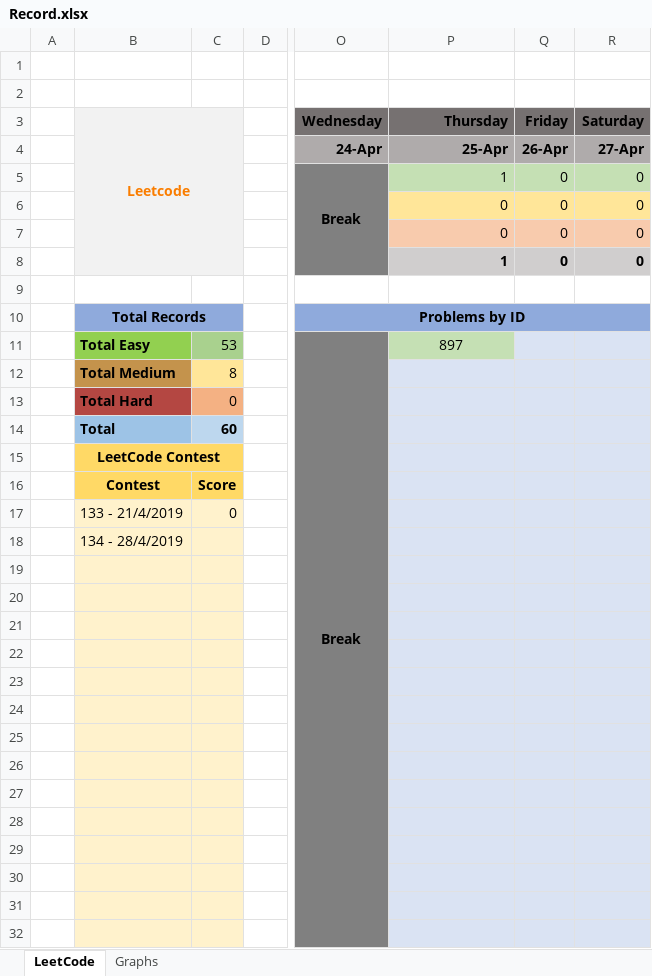
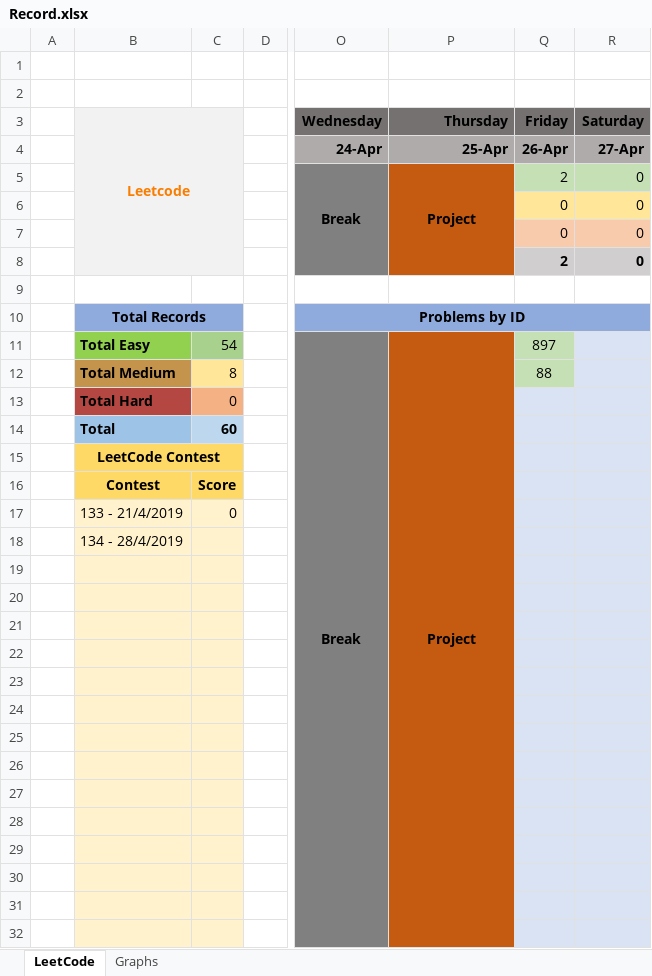
Before and after one commit to slaytr/leetcode-solutions, an Excel workbook: Record.xlsx, sheet LeetCode, drawn as a sheet; only a part is shown, gaps mark what is left out; values as stored, in another font and other column widths than the file's, no borders; the diff covers the shown part only; the diff names each change by its address in the sheet, - before the commit and + after, or states it on an @@ line.

```diff
--- a/Record.xlsx (sheet LeetCode)
+++ b/Record.xlsx (sheet LeetCode)
-P5: 1
+P5: Project
@@ P5 fill: #C5E0B4 → #C55A11, bold: off → on, alignment: right → center @@
+P5:P8 merged
-Q5: 0
+Q5: 2
-P6:P7: 0
+P6:P7: (empty)
-P6 fill: #FFE699
+P6 fill: #C55A11
-P7 fill: #F8CBAD
+P7 fill: #C55A11
-P8: 1
+P8: (empty)
-P8 fill: #D0CECE
+P8 fill: #C55A11
-Q8: 0
+Q8: 2
-C11: 53
+C11: 54
-P11: 897
+P11: Project
@@ P11 fill: #C5E0B4 → #C55A11, bold: off → on @@
+P11:P33 merged
-Q11: (empty)
+Q11: 897
-Q11:Q12 fill: #DAE3F3
+Q11:Q12 fill: #C5E0B4
-P12:P32 fill: #DAE3F3
+P12:P32 fill: #C55A11
-Q12: (empty)
+Q12: 88
```
Also changed, not shown: cell formats elsewhere in this sheet, charts or pictures, 1 other file.
